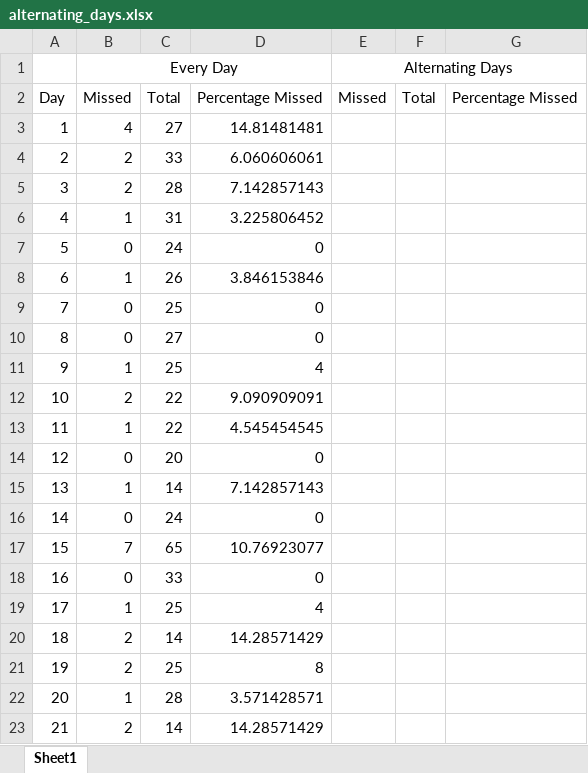
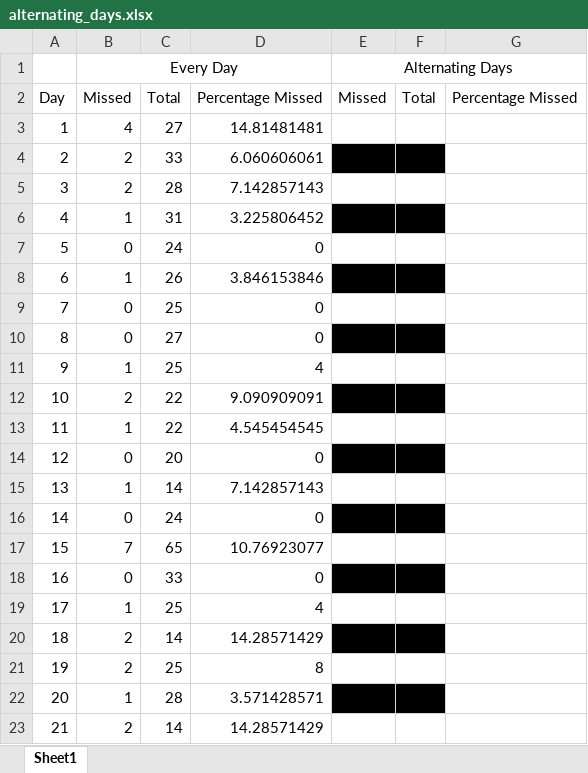
Before and after one commit to 210ethan/210ethan.github.io, an Excel workbook: knowledge/srs/alternating_days.xlsx, sheet Sheet1, drawn as a sheet; values as stored, in another font and other column widths than the file's, no borders; charts and pictures not drawn; the diff names each change by its address in the sheet, - before the commit and + after, or states it on an @@ line.

```diff
--- a/knowledge/srs/alternating_days.xlsx (sheet Sheet1)
+++ b/knowledge/srs/alternating_days.xlsx (sheet Sheet1)
-E4:F4 fill: none
+E4:F4 fill: #000000
-E6:F6 fill: none
+E6:F6 fill: #000000
-E8:F8 fill: none
+E8:F8 fill: #000000
-E10:F10 fill: none
+E10:F10 fill: #000000
-E12:F12 fill: none
+E12:F12 fill: #000000
-E14:F14 fill: none
+E14:F14 fill: #000000
-E16:F16 fill: none
+E16:F16 fill: #000000
-E18:F18 fill: none
+E18:F18 fill: #000000
-E20:F20 fill: none
+E20:F20 fill: #000000
-E22:F22 fill: none
+E22:F22 fill: #000000
```
Also changed, not shown: 9 other files.
